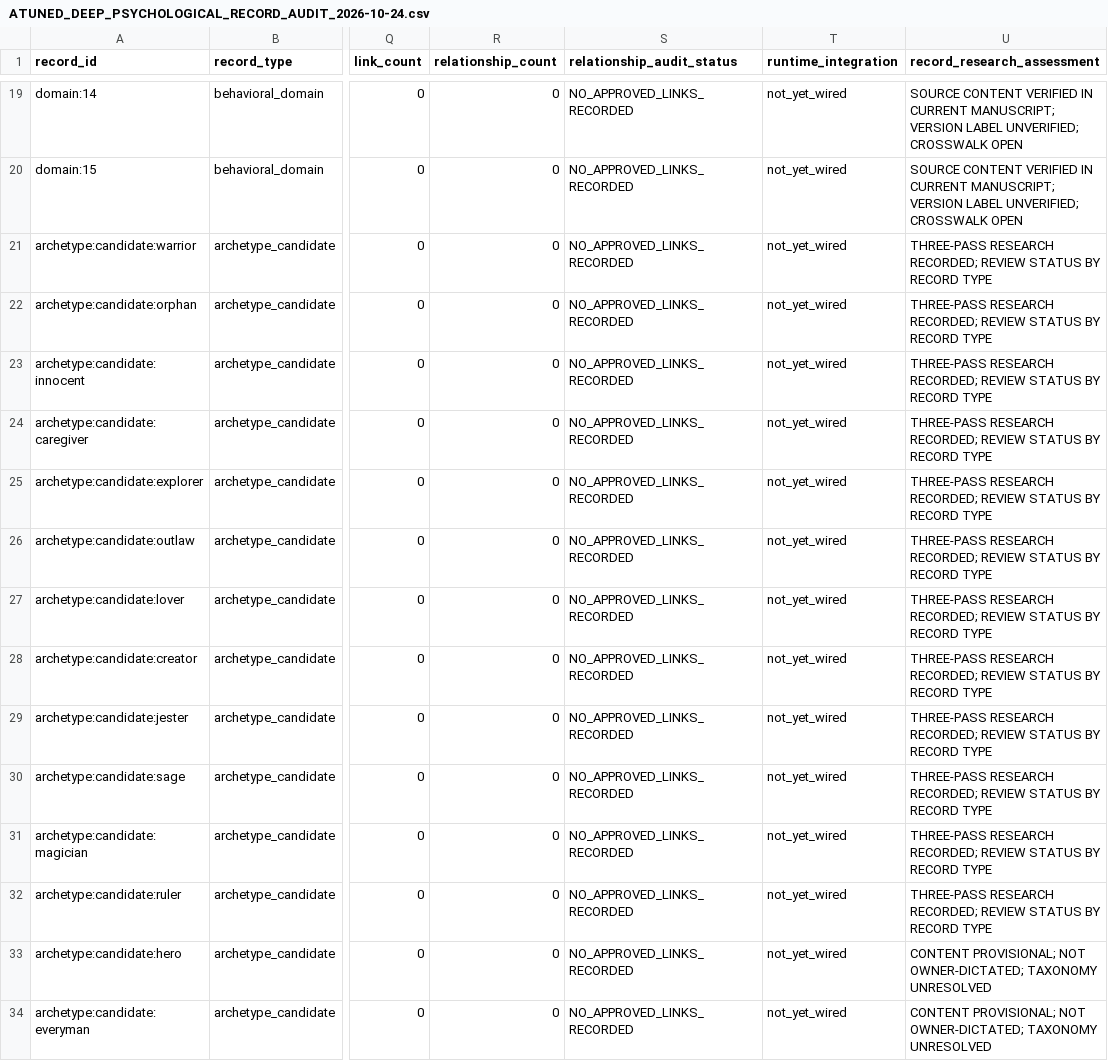
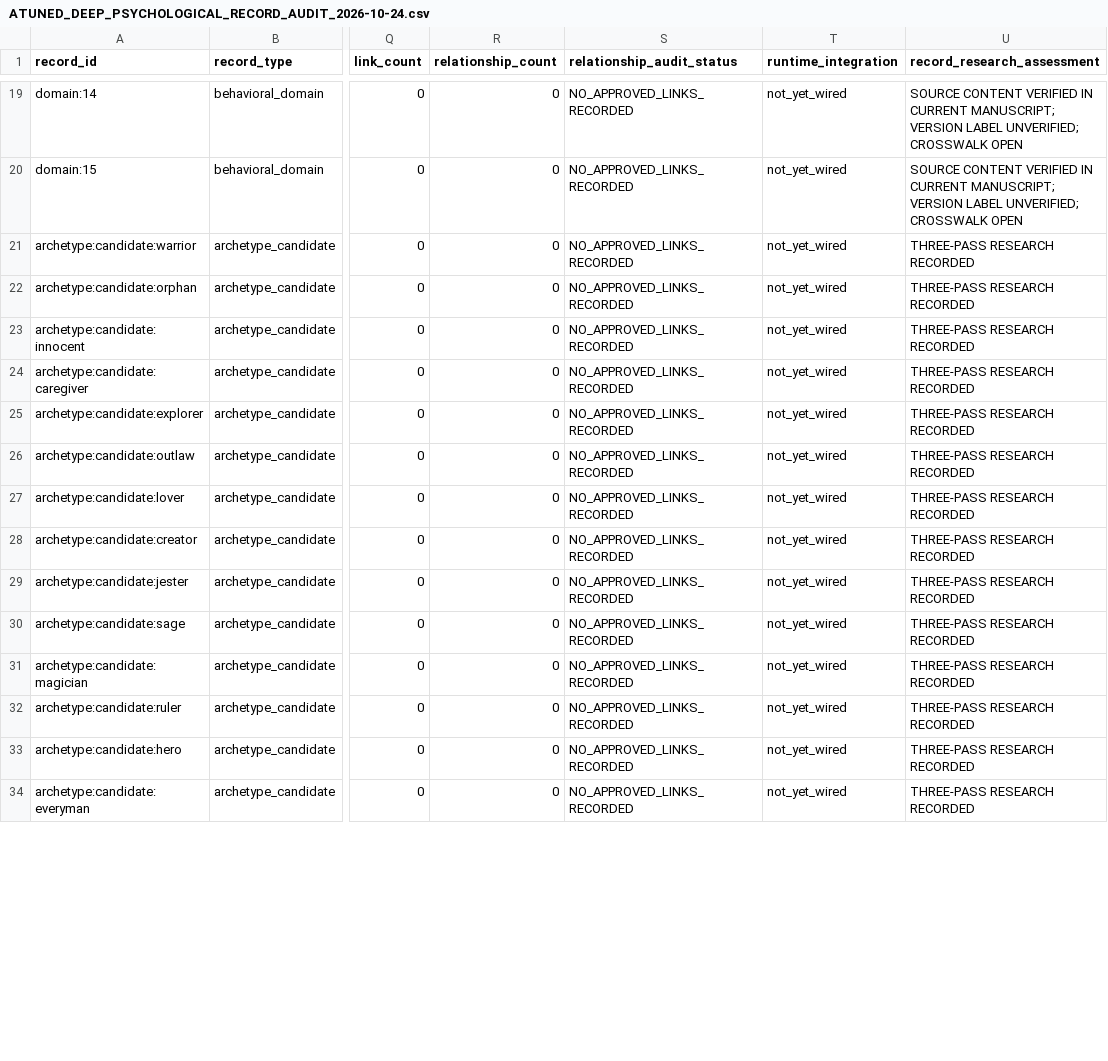
Before and after one commit to rebootos-sourcce/MOB, a CSV file: docs/data/ATUNED_DEEP_PSYCHOLOGICAL_RECORD_AUDIT_2026-10-24.csv, drawn as a sheet; only a part is shown, gaps mark what is left out; the diff covers the shown part only; the diff names each change by its address in the sheet, - before the commit and + after, or states it on an @@ line.

Commit message:
Refresh 147-record audit with v341 definition blockers

```diff
--- a/docs/data/ATUNED_DEEP_PSYCHOLOGICAL_RECORD_AUDIT_2026-10-24.csv
+++ b/docs/data/ATUNED_DEEP_PSYCHOLOGICAL_RECORD_AUDIT_2026-10-24.csv
-U21:U32 (record_research_assessment): THREE-PASS RESEARCH RECORDED; REVIEW STATUS BY RECORD TYPE
+U21:U32 (record_research_assessment): THREE-PASS RESEARCH RECORDED
-U33:U34 (record_research_assessment): CONTENT PROVISIONAL; NOT OWNER-DICTATED; TAXONOMY UNRESOLVED
+U33:U34 (record_research_assessment): THREE-PASS RESEARCH RECORDED
```
Also changed, not shown: 137 edited cells elsewhere in this file.
